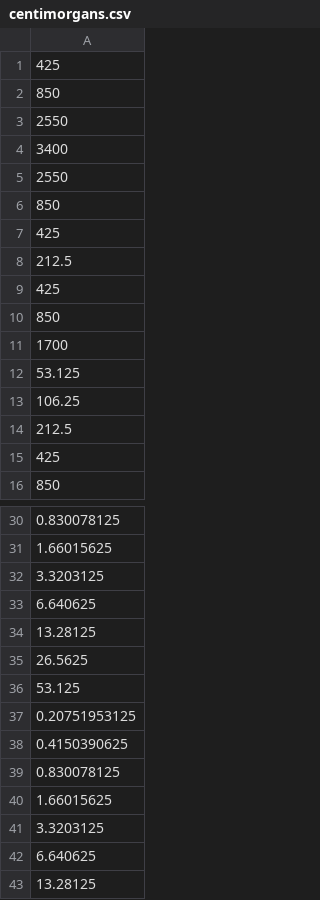
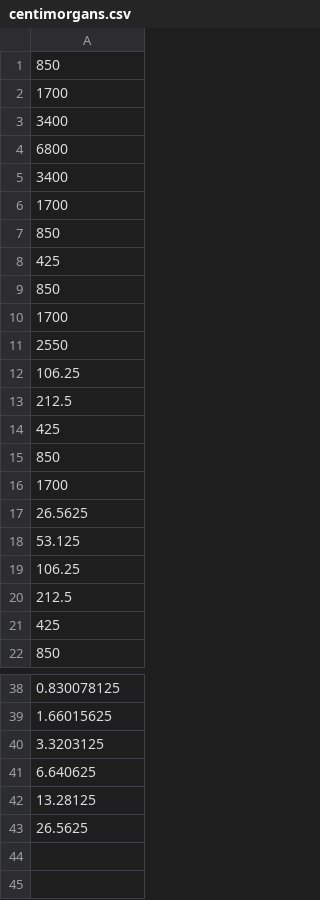
Before and after one commit to Daemon2017/FamilyMatrixCreator, a CSV file: FamilyMatrixCreator/centimorgans.csv, drawn as a sheet; only a part is shown, gaps mark what is left out; the diff covers the shown part only.

```diff
--- a/FamilyMatrixCreator/centimorgans.csv
+++ b/FamilyMatrixCreator/centimorgans.csv
@@ -1,8 +1,13 @@
+850
+1700
+3400
+6800
+3400
+1700
+850
 425
 850
+1700
 2550
-3400
-2550
-850
-425
+106.25
 212.5
@@ -11,2 +16,3 @@
 1700
+26.5625
 53.125
@@ -35,9 +43 @@
 26.5625
-53.125
-0.20751953125
-0.4150390625
-0.830078125
-1.66015625
-3.3203125
-6.640625
-13.28125
```
Also changed, not shown: 1 removed row elsewhere in this file, FamilyMatrixCreator/ancestors.csv, FamilyMatrixCreator/descendants.csv, 5 other files.
